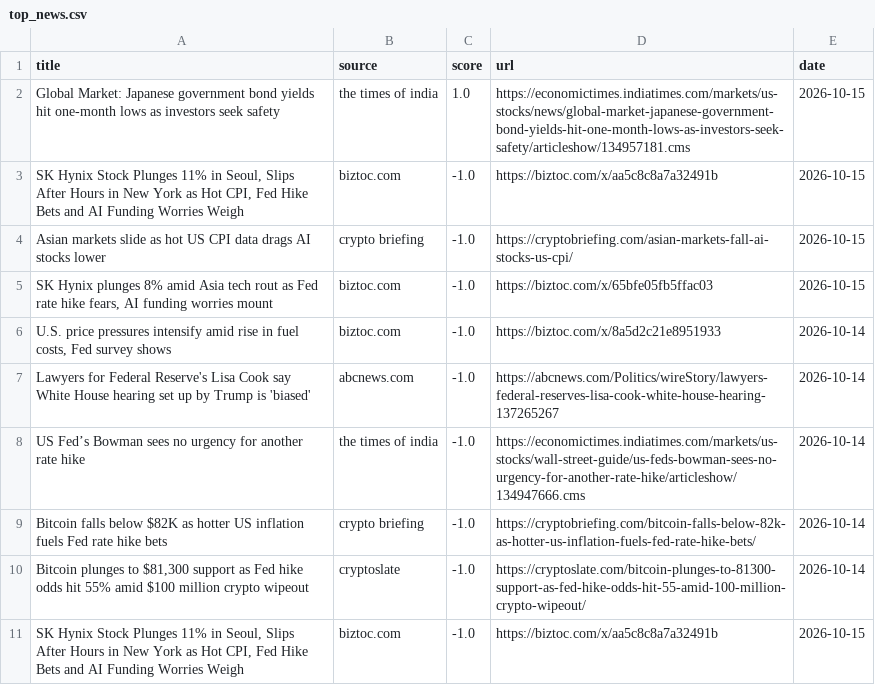
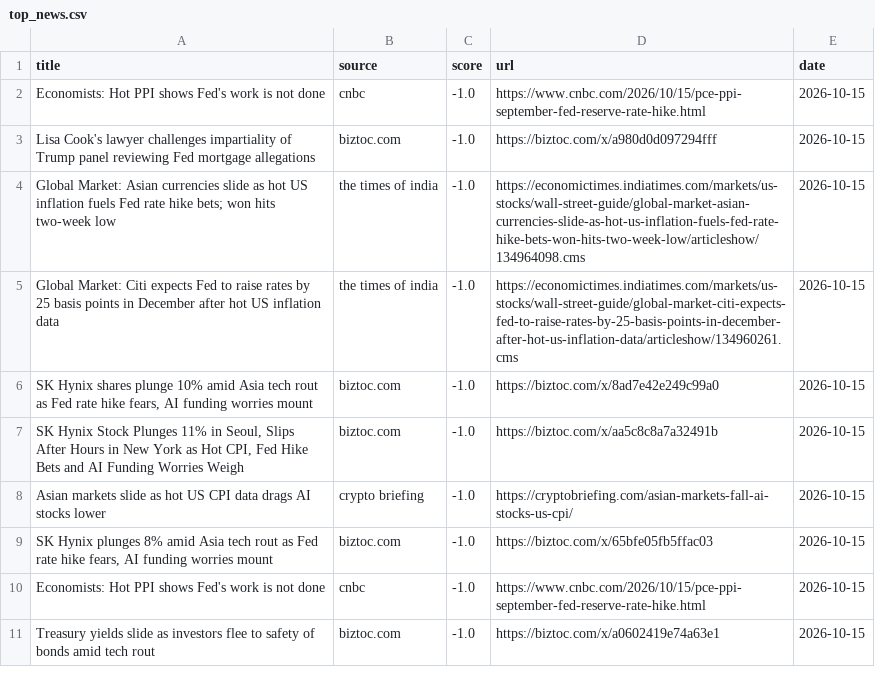
Before and after one commit to Z8Sa/macro-funda, a CSV file: data/top_news.csv, drawn as a sheet.

```diff
--- a/data/top_news.csv
+++ b/data/top_news.csv
@@ -1,3 +1,7 @@
 title,source,score,url,date
-Global Market: Japanese government bond yields hit one-month lows as investors seek safety,the times of india,1.0,https://economictimes.indiatimes.com/markets/us-stocks/news/global-market-japanese-government-bond-yields-hit-one-month-lows-as-investors-seek-safety/articleshow/134957181.cms,2026-10-15
+Economists: Hot PPI shows Fed's work is not done,cnbc,-1.0,https://www.cnbc.com/2026/10/15/pce-ppi-september-fed-reserve-rate-hike.html,2026-10-15
+Lisa Cook's lawyer challenges impartiality of Trump panel reviewing Fed mortgage allegations,biztoc.com,-1.0,https://biztoc.com/x/a980d0d097294fff,2026-10-15
+Global Market: Asian currencies slide as hot US inflation fuels Fed rate hike bets; won hits two-week low,the times of india,-1.0,https://economictimes.indiatimes.com/markets/us-stocks/wall-street-guide/global-market-asian-currencies-slide-as-hot-us-inflation-fuels-fed-rate-hike-bets-won-hits-two-week-low/articleshow/134964098.cms,2026-10-15
+Global Market: Citi expects Fed to raise rates by 25 basis points in December after hot US inflation data,the times of india,-1.0,https://economictimes.indiatimes.com/markets/us-stocks/wall-street-guide/global-market-citi-expects-fed-to-raise-rates-by-25-basis-points-in-december-after-hot-us-inflation-data/articleshow/134960261.cms,2026-10-15
+"SK Hynix shares plunge 10% amid Asia tech rout as Fed rate hike fears, AI funding worries mount",biztoc.com,-1.0,https://biztoc.com/x/8ad7e42e249c99a0,2026-10-15
 "SK Hynix Stock Plunges 11% in Seoul, Slips After Hours in New York as Hot CPI, Fed Hike Bets and AI Funding Worries Weigh",biztoc.com,-1.0,https://biztoc.com/x/aa5c8c8a7a32491b,2026-10-15
@@ -5,7 +9,3 @@ Asian markets slide as hot US CPI data drags AI stocks lower,crypto briefing,-1.
 "SK Hynix plunges 8% amid Asia tech rout as Fed rate hike fears, AI funding worries mount",biztoc.com,-1.0,https://biztoc.com/x/65bfe05fb5ffac03,2026-10-15
-"U.S. price pressures intensify amid rise in fuel costs, Fed survey shows",biztoc.com,-1.0,https://biztoc.com/x/8a5d2c21e8951933,2026-10-14
-Lawyers for Federal Reserve's Lisa Cook say White House hearing set up by Trump is 'biased',abcnews.com,-1.0,https://abcnews.com/Politics/wireStory/lawyers-federal-reserves-lisa-cook-white-house-hearing-137265267,2026-10-14
-US Fed’s Bowman sees no urgency for another rate hike,the times of india,-1.0,https://economictimes.indiatimes.com/markets/us-stocks/wall-street-guide/us-feds-bowman-sees-no-urgency-for-another-rate-hike/articleshow/134947666.cms,2026-10-14
-Bitcoin falls below $82K as hotter US inflation fuels Fed rate hike bets,crypto briefing,-1.0,https://cryptobriefing.com/bitcoin-falls-below-82k-as-hotter-us-inflation-fuels-fed-rate-hike-bets/,2026-10-14
-"Bitcoin plunges to $81,300 support as Fed hike odds hit 55% amid $100 million crypto wipeout",cryptoslate,-1.0,https://cryptoslate.com/bitcoin-plunges-to-81300-support-as-fed-hike-odds-hit-55-amid-100-million-crypto-wipeout/,2026-10-14
-"SK Hynix Stock Plunges 11% in Seoul, Slips After Hours in New York as Hot CPI, Fed Hike Bets and AI Funding Worries Weigh",biztoc.com,-1.0,https://biztoc.com/x/aa5c8c8a7a32491b,2026-10-15
+Economists: Hot PPI shows Fed's work is not done,cnbc,-1.0,https://www.cnbc.com/2026/10/15/pce-ppi-september-fed-reserve-rate-hike.html,2026-10-15
+Treasury yields slide as investors flee to safety of bonds amid tech rout,biztoc.com,-1.0,https://biztoc.com/x/a0602419e74a63e1,2026-10-15
```
Also changed, not shown: 5 other files.
